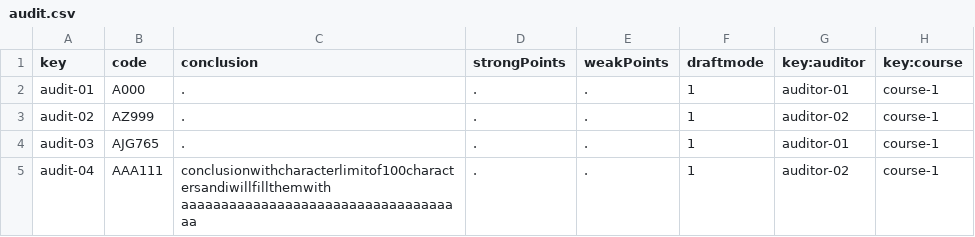
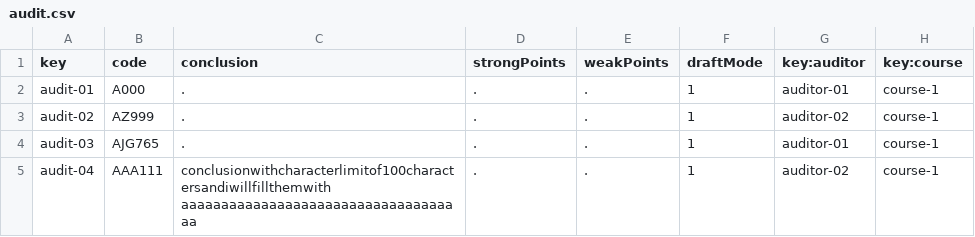
Before and after one commit to Miguel-Angel-Roldan-Garcia/Acme-L3, a CSV file: src/main/webapp/WEB-INF/resources/sample-data/audit.csv, drawn as a sheet; only a part is shown.

```diff
--- a/src/main/webapp/WEB-INF/resources/sample-data/audit.csv
+++ b/src/main/webapp/WEB-INF/resources/sample-data/audit.csv
@@ -1,2 +1,2 @@
-key,code,conclusion,strongPoints,weakPoints,draftmode,key:auditor,key:course
+key,code,conclusion,strongPoints,weakPoints,draftMode,key:auditor,key:course
 audit-01,A000,.,.,.,1,auditor-01,course-1
```
Also changed, not shown: 15 other files.
